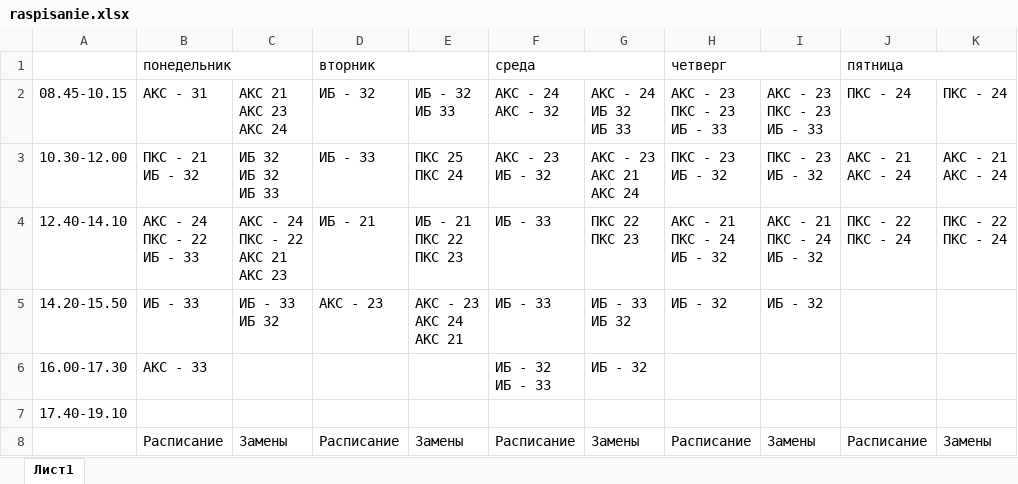
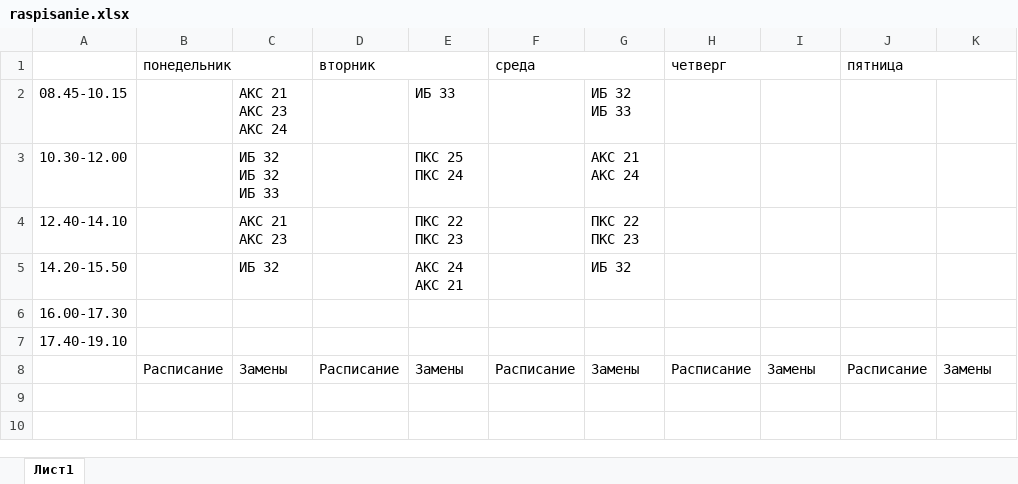
Before and after one commit to X5HR7/raspisanie, an Excel workbook: raspisanie.xlsx, sheet Лист1, drawn as a sheet; values as stored, in another font and other column widths than the file's, no cell formats; ↵ is a line break in a cell; the diff names each change by its address in the sheet, - before the commit and + after, or states it on an @@ line.

```diff
--- a/raspisanie.xlsx (sheet Лист1)
+++ b/raspisanie.xlsx (sheet Лист1)
-B2 (понедельник): АКС - 31
+B2 (понедельник): (empty)
-D2 (вторник): ИБ - 32
+D2 (вторник): (empty)
-E2: ИБ - 32 ↵ ИБ 33
+E2: ИБ 33
-F2 (среда): АКС - 24 ↵ АКС - 32
+F2 (среда): (empty)
-G2: АКС - 24 ↵ ИБ 32 ↵ ИБ 33
+G2: ИБ 32 ↵ ИБ 33
-H2 (четверг): АКС - 23 ↵ ПКС - 23 ↵ ИБ - 33
+H2 (четверг): (empty)
-I2: АКС - 23 ↵ ПКС - 23 ↵ ИБ - 33
+I2: (empty)
-J2 (пятница): ПКС - 24
+J2 (пятница): (empty)
-K2: ПКС - 24
+K2: (empty)
-B3 (понедельник): ПКС - 21 ↵ ИБ - 32
+B3 (понедельник): (empty)
-D3 (вторник): ИБ - 33
+D3 (вторник): (empty)
-F3 (среда): АКС - 23 ↵ ИБ - 32
+F3 (среда): (empty)
-G3: АКС - 23 ↵ АКС 21 ↵ АКС 24
+G3: АКС 21 ↵ АКС 24
-H3 (четверг): ПКС - 23 ↵ ИБ - 32
+H3 (четверг): (empty)
-I3: ПКС - 23 ↵ ИБ - 32
+I3: (empty)
-J3 (пятница): АКС - 21 ↵ АКС - 24
+J3 (пятница): (empty)
-K3: АКС - 21 ↵ АКС - 24
+K3: (empty)
-B4 (понедельник): АКС - 24 ↵ ПКС - 22 ↵ ИБ - 33
+B4 (понедельник): (empty)
-C4: АКС - 24 ↵ ПКС - 22 ↵ АКС 21 ↵ АКС 23
+C4: АКС 21 ↵ АКС 23
-D4 (вторник): ИБ - 21
+D4 (вторник): (empty)
-E4: ИБ - 21 ↵ ПКС 22 ↵ ПКС 23
+E4: ПКС 22 ↵ ПКС 23
-F4:F5 (среда): ИБ - 33
+F4:F5 (среда): (empty)
-H4 (четверг): АКС - 21 ↵ ПКС - 24 ↵ ИБ - 32
+H4 (четверг): (empty)
-I4: АКС - 21 ↵ ПКС - 24 ↵ ИБ - 32
+I4: (empty)
-J4 (пятница): ПКС - 22 ↵ ПКС - 24
+J4 (пятница): (empty)
-K4: ПКС - 22 ↵ ПКС - 24
+K4: (empty)
-B5 (понедельник): ИБ - 33
+B5 (понедельник): (empty)
-C5: ИБ - 33 ↵ ИБ 32
+C5: ИБ 32
-D5 (вторник): АКС - 23
+D5 (вторник): (empty)
-E5: АКС - 23 ↵ АКС 24 ↵ АКС 21
+E5: АКС 24 ↵ АКС 21
-G5: ИБ - 33 ↵ ИБ 32
+G5: ИБ 32
-H5 (четверг): ИБ - 32
+H5 (четверг): (empty)
-I5: ИБ - 32
+I5: (empty)
-B6 (понедельник): АКС - 33
+B6 (понедельник): (empty)
-F6 (среда): ИБ - 32 ↵ ИБ - 33
+F6 (среда): (empty)
-G6: ИБ - 32
+G6: (empty)
```
Also changed, not shown: cell formats, 3 other files.
